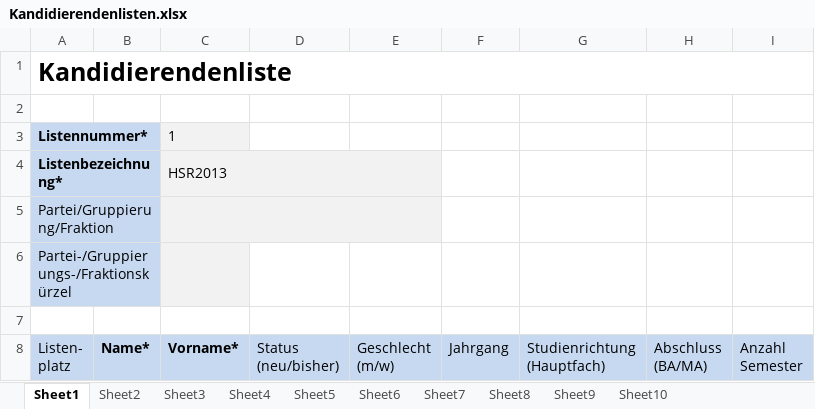
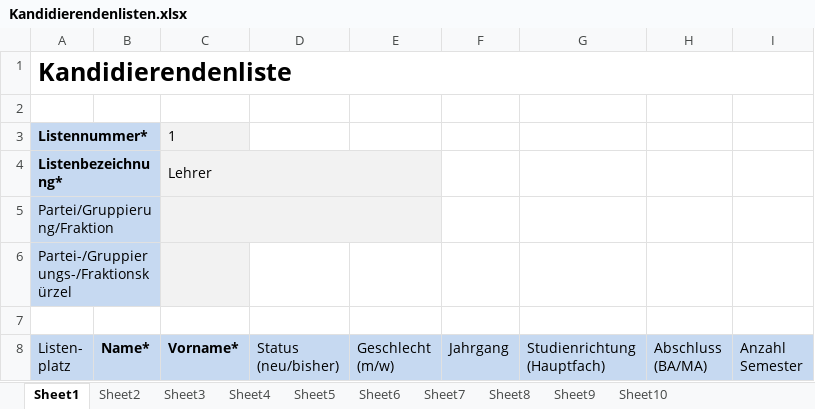
Before and after one commit to gpoltera/VoteGen, an Excel workbook: candidates/Kandidierendenlisten.xlsx, sheet Sheet1, drawn as a sheet; only a part is shown; values as stored, in another font and other column widths than the file's, no borders; the diff names each change by its address in the sheet, - before the commit and + after, or states it on an @@ line.

```diff
--- a/candidates/Kandidierendenlisten.xlsx (sheet Sheet1)
+++ b/candidates/Kandidierendenlisten.xlsx (sheet Sheet1)
-C4: HSR2013
+C4: Lehrer
```
Also changed, not shown: sheet Sheet2, 20 other files.
